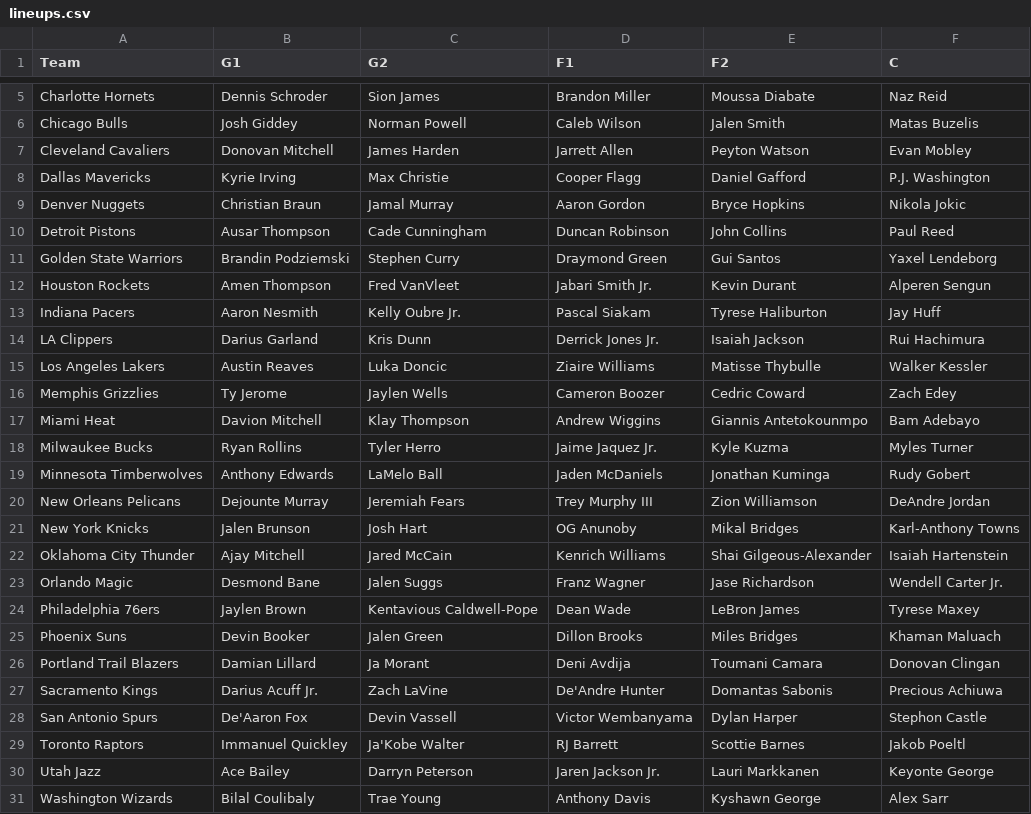
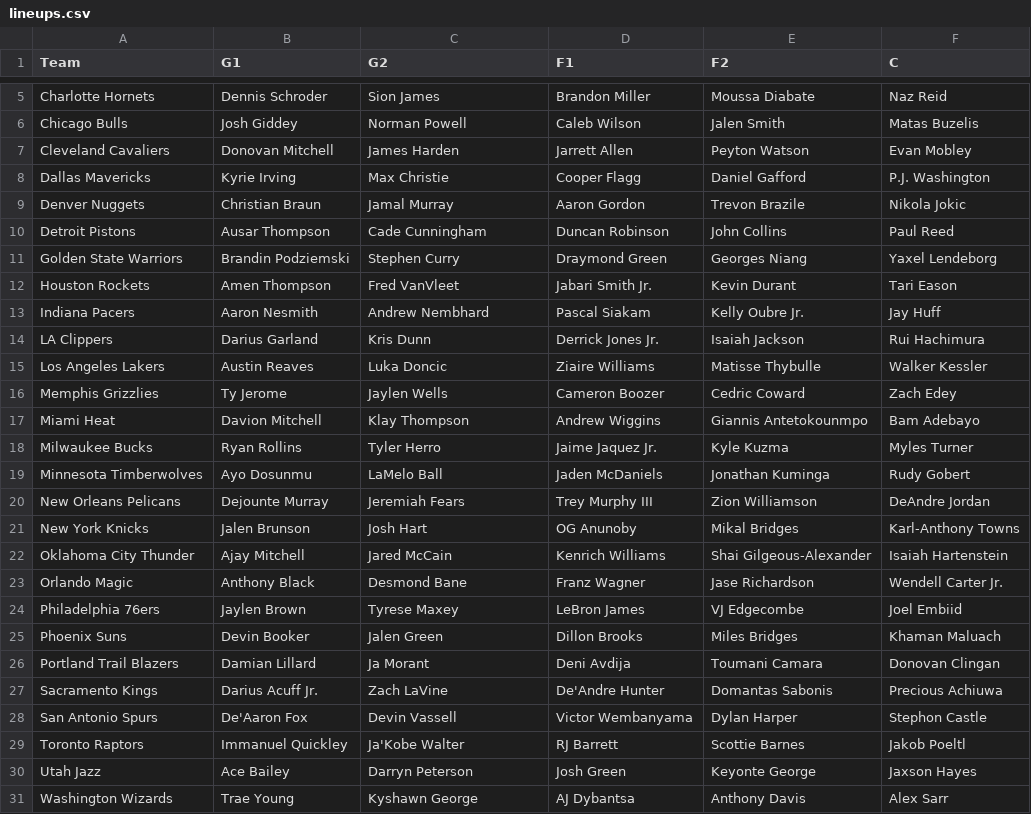
Before and after one commit to lgdsbrand/nba-model, a CSV file: nba/data/lineups.csv, drawn as a sheet; only a part is shown, gaps mark what is left out.

```diff
--- a/nba/data/lineups.csv
+++ b/nba/data/lineups.csv
@@ -8,7 +8,7 @@ Cleveland Cavaliers,Donovan Mitchell,James Harden,Jarrett Allen,Peyton Watson,Ev
 Dallas Mavericks,Kyrie Irving,Max Christie,Cooper Flagg,Daniel Gafford,P.J. Washington
-Denver Nuggets,Christian Braun,Jamal Murray,Aaron Gordon,Bryce Hopkins,Nikola Jokic
+Denver Nuggets,Christian Braun,Jamal Murray,Aaron Gordon,Trevon Brazile,Nikola Jokic
 Detroit Pistons,Ausar Thompson,Cade Cunningham,Duncan Robinson,John Collins,Paul Reed
-Golden State Warriors,Brandin Podziemski,Stephen Curry,Draymond Green,Gui Santos,Yaxel Lendeborg
-Houston Rockets,Amen Thompson,Fred VanVleet,Jabari Smith Jr.,Kevin Durant,Alperen Sengun
-Indiana Pacers,Aaron Nesmith,Kelly Oubre Jr.,Pascal Siakam,Tyrese Haliburton,Jay Huff
+Golden State Warriors,Brandin Podziemski,Stephen Curry,Draymond Green,Georges Niang,Yaxel Lendeborg
+Houston Rockets,Amen Thompson,Fred VanVleet,Jabari Smith Jr.,Kevin Durant,Tari Eason
+Indiana Pacers,Aaron Nesmith,Andrew Nembhard,Pascal Siakam,Kelly Oubre Jr.,Jay Huff
 LA Clippers,Darius Garland,Kris Dunn,Derrick Jones Jr.,Isaiah Jackson,Rui Hachimura
@@ -18,3 +18,3 @@ Miami Heat,Davion Mitchell,Klay Thompson,Andrew Wiggins,Giannis Antetokounmpo,Ba
 Milwaukee Bucks,Ryan Rollins,Tyler Herro,Jaime Jaquez Jr.,Kyle Kuzma,Myles Turner
-Minnesota Timberwolves,Anthony Edwards,LaMelo Ball,Jaden McDaniels,Jonathan Kuminga,Rudy Gobert
+Minnesota Timberwolves,Ayo Dosunmu,LaMelo Ball,Jaden McDaniels,Jonathan Kuminga,Rudy Gobert
 New Orleans Pelicans,Dejounte Murray,Jeremiah Fears,Trey Murphy III,Zion Williamson,DeAndre Jordan
@@ -22,4 +22,4 @@ New York Knicks,Jalen Brunson,Josh Hart,OG Anunoby,Mikal Bridges,Karl-Anthony To
 Oklahoma City Thunder,Ajay Mitchell,Jared McCain,Kenrich Williams,Shai Gilgeous-Alexander,Isaiah Hartenstein
-Orlando Magic,Desmond Bane,Jalen Suggs,Franz Wagner,Jase Richardson,Wendell Carter Jr.
-Philadelphia 76ers,Jaylen Brown,Kentavious Caldwell-Pope,Dean Wade,LeBron James,Tyrese Maxey
+Orlando Magic,Anthony Black,Desmond Bane,Franz Wagner,Jase Richardson,Wendell Carter Jr.
+Philadelphia 76ers,Jaylen Brown,Tyrese Maxey,LeBron James,VJ Edgecombe,Joel Embiid
 Phoenix Suns,Devin Booker,Jalen Green,Dillon Brooks,Miles Bridges,Khaman Maluach
@@ -29,3 +29,3 @@ San Antonio Spurs,De'Aaron Fox,Devin Vassell,Victor Wembanyama,Dylan Harper,Step
 Toronto Raptors,Immanuel Quickley,Ja'Kobe Walter,RJ Barrett,Scottie Barnes,Jakob Poeltl
-Utah Jazz,Ace Bailey,Darryn Peterson,Jaren Jackson Jr.,Lauri Markkanen,Keyonte George
-Washington Wizards,Bilal Coulibaly,Trae Young,Anthony Davis,Kyshawn George,Alex Sarr
+Utah Jazz,Ace Bailey,Darryn Peterson,Josh Green,Keyonte George,Jaxson Hayes
+Washington Wizards,Trae Young,Kyshawn George,AJ Dybantsa,Anthony Davis,Alex Sarr
```
Also changed, not shown: data/raw/2027_teams.csv, nba/data/ats.csv, 11 other files.
